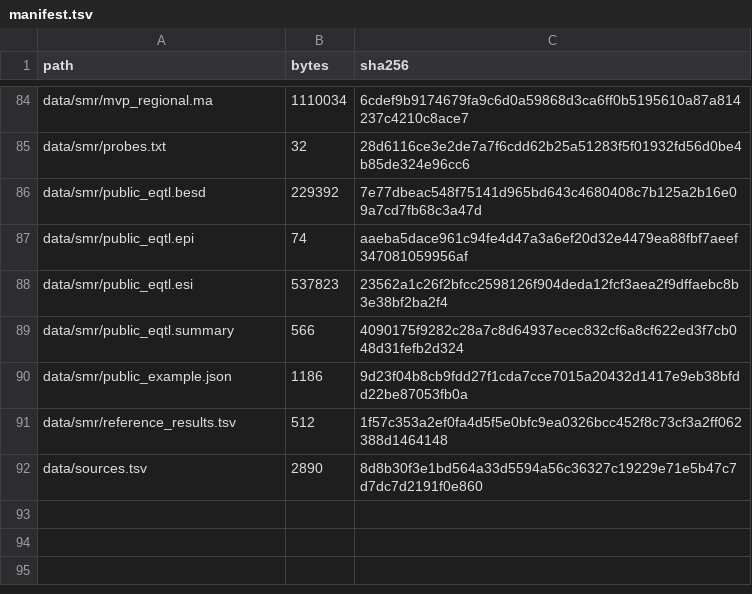
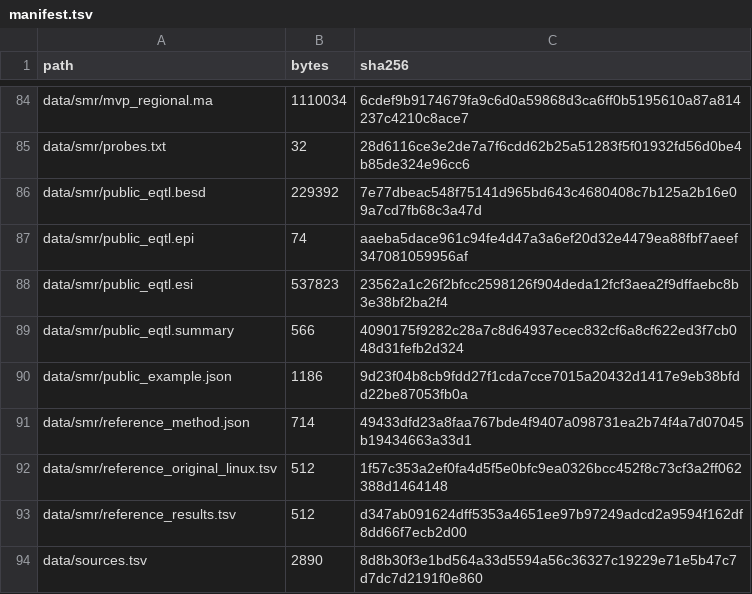
Before and after one commit to aka-debug-jie/psoriasis-multiomics, a TSV file: course/data/manifest.tsv, drawn as a sheet; only a part is shown, gaps mark what is left out.

Commit message:
Finalize portable teaching references, component notices and private session state

```diff
--- a/course/data/manifest.tsv
+++ b/course/data/manifest.tsv
@@ -90,3 +90,5 @@ data/smr/public_eqtl.summary	566	4090175f9282c28a7c8d64937ecec832cf6a8cf622ed3f7
 data/smr/public_example.json	1186	9d23f04b8cb9fdd27f1cda7cce7015a20432d1417e9eb38bfdd22be87053fb0a
-data/smr/reference_results.tsv	512	1f57c353a2ef0fa4d5f5e0bfc9ea0326bcc452f8c73cf3a2ff062388d1464148
+data/smr/reference_method.json	714	49433dfd23a8faa767bde4f9407a098731ea2b74f4a7d07045b19434663a33d1
+data/smr/reference_original_linux.tsv	512	1f57c353a2ef0fa4d5f5e0bfc9ea0326bcc452f8c73cf3a2ff062388d1464148
+data/smr/reference_results.tsv	512	d347ab091624dff5353a4651ee97b97249adcd2a9594f162df8dd66f7ecb2d00
 data/sources.tsv	2890	8d8b30f3e1bd564a33d5594a56c36327c19229e71e5b47c7d7dc7d2191f0e860
```
Also changed, not shown: course/results/05_smr/reference_comparison.tsv, course/results/05_smr/two_probe_results.tsv, 44 other files.
